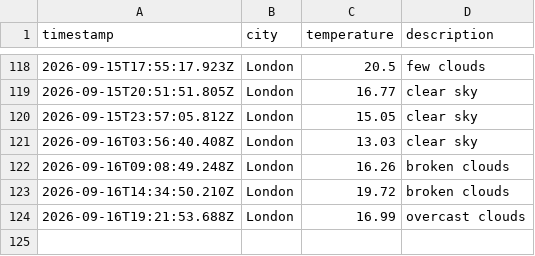
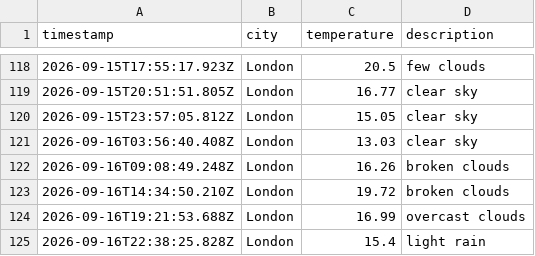
Before and after one commit to Rmorbey/weather-data-ops, a CSV file: data/weather_log.csv, drawn as a sheet; only a part is shown, gaps mark what is left out.

```diff
--- a/data/weather_log.csv
+++ b/data/weather_log.csv
@@ -124 +124,2 @@ timestamp,city,temperature,description
 2026-09-16T19:21:53.688Z,London,16.99,overcast clouds
+2026-09-16T22:38:25.828Z,London,15.4,light rain
```
Also changed, not shown: 1 other file.
